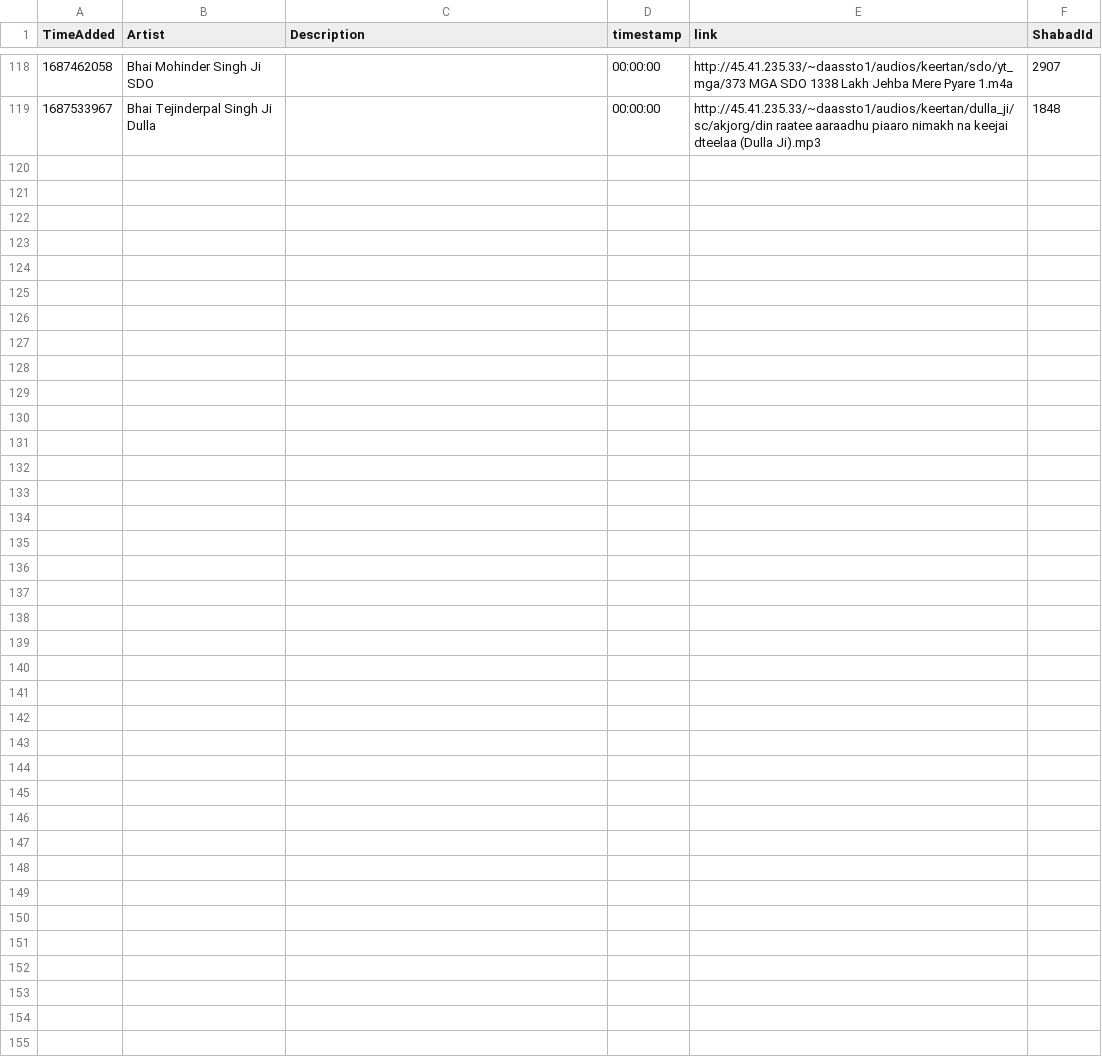
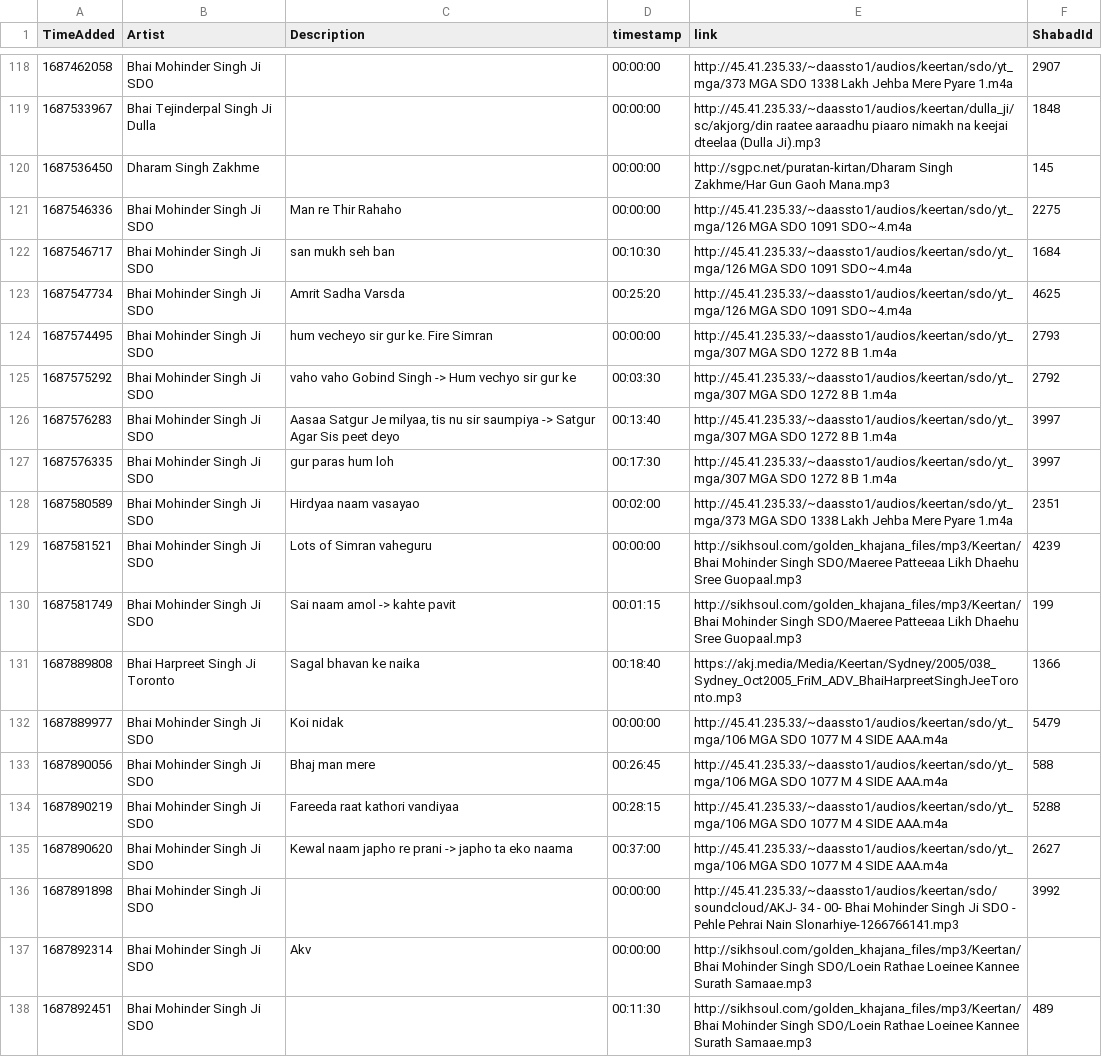
Before and after one commit to Giansingh4710/trackIndex, a CSV file: data.csv, drawn as a sheet; only a part is shown, gaps mark what is left out; the diff covers the shown part only; the diff names each change by its address in the sheet, - before the commit and + after, or states it on an @@ line.

Commit message:
data stuff

```diff
--- a/data.csv
+++ b/data.csv
+row 120: 1687536450 | Dharam Singh Zakhme |  | 00:00:00 | http://sgpc.net/puratan-kirtan/Dharam Singh Zakhme/Har Gun Gaoh Mana.mp3 | 145
+row 121: 1687546336 | Bhai Mohinder Singh Ji SDO | Man re Thir Rahaho | 00:00:00 | http://45.41.235.33/~daassto1/audios/keertan/sdo/yt_mga/126 MGA SDO 1091 SDO~4.m4a | 2275
+row 122: 1687546717 | Bhai Mohinder Singh Ji SDO | san mukh seh ban | 00:10:30 | http://45.41.235.33/~daassto1/audios/keertan/sdo/yt_mga/126 MGA SDO 1091 SDO~4.m4a | 1684
+row 123: 1687547734 | Bhai Mohinder Singh Ji SDO | Amrit Sadha Varsda | 00:25:20 | http://45.41.235.33/~daassto1/audios/keertan/sdo/yt_mga/126 MGA SDO 1091 SDO~4.m4a | 4625
+row 124: 1687574495 | Bhai Mohinder Singh Ji SDO | hum vecheyo sir gur ke. Fire Simran | 00:00:00 | http://45.41.235.33/~daassto1/audios/keertan/sdo/yt_mga/307 MGA SDO 1272 8 B 1.m4a | 2793
+row 125: 1687575292 | Bhai Mohinder Singh Ji SDO | vaho vaho Gobind Singh -> Hum vechyo sir gur ke | 00:03:30 | http://45.41.235.33/~daassto1/audios/keertan/sdo/yt_mga/307 MGA SDO 1272 8 B 1.m4a | 2792
+row 126: 1687576283 | Bhai Mohinder Singh Ji SDO | Aasaa Satgur Je milyaa, tis nu sir saumpiya -> Satgur Agar Sis peet deyo | 00:13:40 | http://45.41.235.33/~daassto1/audios/keertan/sdo/yt_mga/307 MGA SDO 1272 8 B 1.m4a | 3997
+row 127: 1687576335 | Bhai Mohinder Singh Ji SDO | gur paras hum loh | 00:17:30 | http://45.41.235.33/~daassto1/audios/keertan/sdo/yt_mga/307 MGA SDO 1272 8 B 1.m4a | 3997
+row 128: 1687580589 | Bhai Mohinder Singh Ji SDO | Hirdyaa naam vasayao | 00:02:00 | http://45.41.235.33/~daassto1/audios/keertan/sdo/yt_mga/373 MGA SDO 1338 Lakh Jehba Mere Pyare 1.m4a | 2351
+row 129: 1687581521 | Bhai Mohinder Singh Ji SDO | Lots of Simran vaheguru | 00:00:00 | http://sikhsoul.com/golden_khajana_files/mp3/Keertan/Bhai Mohinder Singh SDO/Maeree Patteeaa Likh Dhaehu Sree Guopaal.mp3 | 4239
+row 130: 1687581749 | Bhai Mohinder Singh Ji SDO | Sai naam amol -> kahte pavit | 00:01:15 | http://sikhsoul.com/golden_khajana_files/mp3/Keertan/Bhai Mohinder Singh SDO/Maeree Patteeaa Likh Dhaehu Sree Guopaal.mp3 | 199
+row 131: 1687889808 | Bhai Harpreet Singh Ji Toronto | Sagal bhavan ke naika | 00:18:40 | https://akj.media/Media/Keertan/Sydney/2005/038_Sydney_Oct2005_FriM_ADV_BhaiHarpreetSinghJeeToronto.mp3 | 1366
+row 132: 1687889977 | Bhai Mohinder Singh Ji SDO | Koi nidak | 00:00:00 | http://45.41.235.33/~daassto1/audios/keertan/sdo/yt_mga/106 MGA SDO 1077 M 4 SIDE AAA.m4a | 5479
+row 133: 1687890056 | Bhai Mohinder Singh Ji SDO | Bhaj man mere | 00:26:45 | http://45.41.235.33/~daassto1/audios/keertan/sdo/yt_mga/106 MGA SDO 1077 M 4 SIDE AAA.m4a | 588
+row 134: 1687890219 | Bhai Mohinder Singh Ji SDO | Fareeda raat kathori vandiyaa | 00:28:15 | http://45.41.235.33/~daassto1/audios/keertan/sdo/yt_mga/106 MGA SDO 1077 M 4 SIDE AAA.m4a | 5288
+row 135: 1687890620 | Bhai Mohinder Singh Ji SDO | Kewal naam japho re prani -> japho ta eko naama | 00:37:00 | http://45.41.235.33/~daassto1/audios/keertan/sdo/yt_mga/106 MGA SDO 1077 M 4 SIDE AAA.m4a | 2627
+row 136: 1687891898 | Bhai Mohinder Singh Ji SDO |  | 00:00:00 | http://45.41.235.33/~daassto1/audios/keertan/sdo/soundcloud/AKJ- 34 - 00- Bhai Mohinder Singh Ji SDO - Pehle Pehrai Nain Slonarhiye-1266766141.mp3 | 3992
+row 137: 1687892314 | Bhai Mohinder Singh Ji SDO | Akv | 00:00:00 | http://sikhsoul.com/golden_khajana_files/mp3/Keertan/Bhai Mohinder Singh SDO/Loein Rathae Loeinee Kannee Surath Samaae.mp3
+row 138: 1687892451 | Bhai Mohinder Singh Ji SDO |  | 00:11:30 | http://sikhsoul.com/golden_khajana_files/mp3/Keertan/Bhai Mohinder Singh SDO/Loein Rathae Loeinee Kannee Surath Samaae.mp3 | 489
```
Also changed, not shown: 11 added rows elsewhere in this file.
